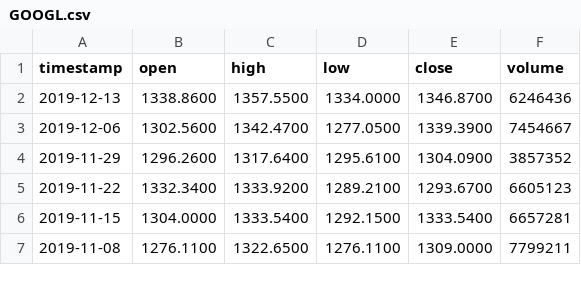
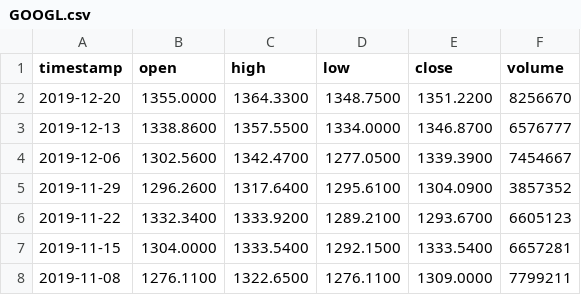
Before and after one commit to AirVan21/EasyStocks, a CSV file: static/data/alphavantage/GOOGL.csv, drawn as a sheet; only a part is shown.

Commit message:
Update static data

```diff
--- a/static/data/alphavantage/GOOGL.csv
+++ b/static/data/alphavantage/GOOGL.csv
@@ -1,3 +1,4 @@
 timestamp,open,high,low,close,volume
-2019-12-13,1338.8600,1357.5500,1334.0000,1346.8700,6246436
+2019-12-20,1355.0000,1364.3300,1348.7500,1351.2200,8256670
+2019-12-13,1338.8600,1357.5500,1334.0000,1346.8700,6576777
 2019-12-06,1302.5600,1342.4700,1277.0500,1339.3900,7454667
```
Also changed, not shown: static/data/alphavantage/FB.csv, static/data/alphavantage/V.csv, 27 other files.
